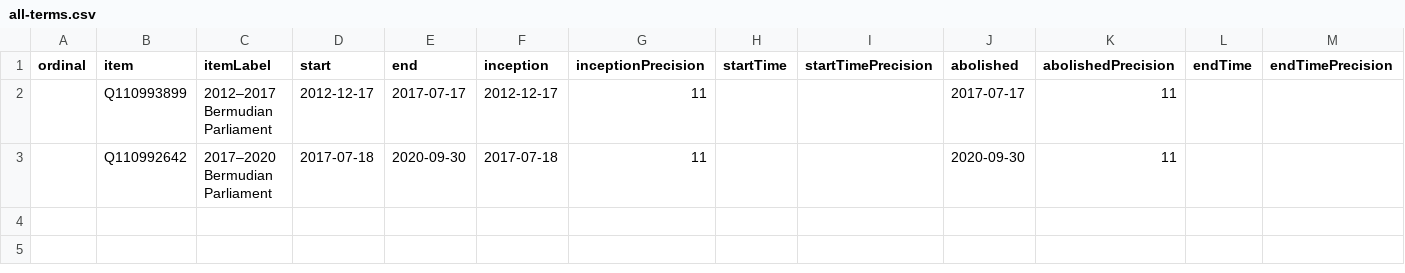
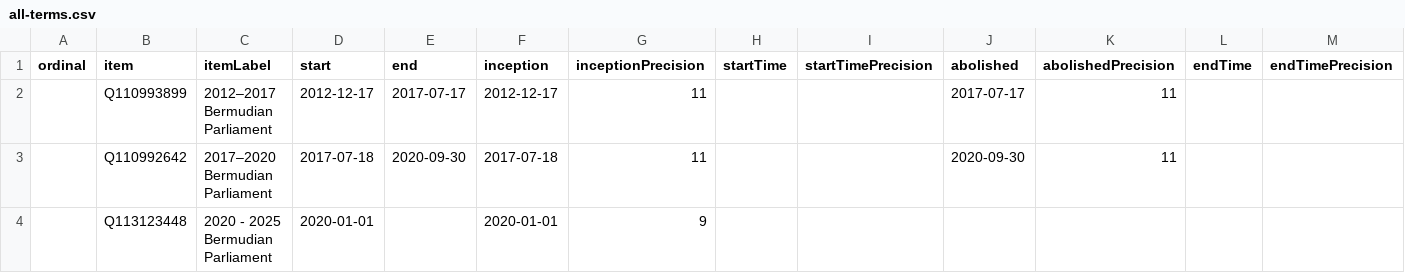
Before and after one commit to every-politician-scrapers/bermuda-cabinet, a CSV file: wikidata/results/all-terms.csv, drawn as a sheet; only a part is shown; rows hold the shown columns only; the diff names each change by its address in the sheet, - before the commit and + after, or states it on an @@ line.

Commit message:
Run SPARQL queries

```diff
--- a/wikidata/results/all-terms.csv
+++ b/wikidata/results/all-terms.csv
+row 4:  | Q113123448 | 2020 - 2025 Bermudian Parliament | 2020-01-01 |  | 2020-01-01 | 9
```
